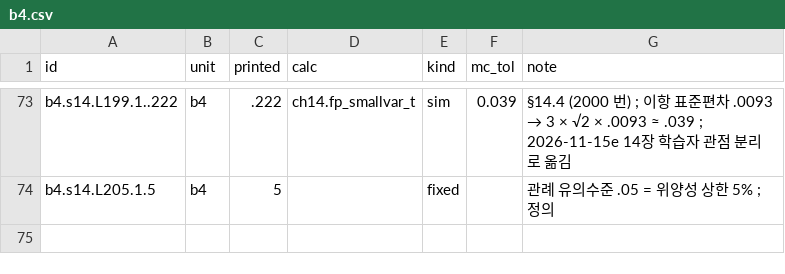
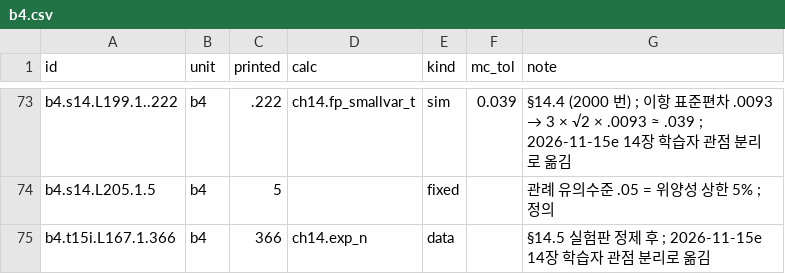
Before and after one commit to dataminds/css-methods-causal-code, a CSV file: reproduce/claims/b4.csv, drawn as a sheet; only a part is shown, gaps mark what is left out.

```diff
--- a/reproduce/claims/b4.csv
+++ b/reproduce/claims/b4.csv
@@ -74 +74,2 @@ b4.s14.L199.1..222,b4,.222,ch14.fp_smallvar_t,sim,0.039,§14.4 (2000 번) ; 이
 b4.s14.L205.1.5,b4,5,,fixed,,관례 유의수준 .05 = 위양성 상한 5% ; 정의
+b4.t15i.L167.1.366,b4,366,ch14.exp_n,data,,§14.5 실험판 정제 후 ; 2026-11-15e 14장 학습자 관점 분리로 옮김
```
Also changed, not shown: reproduce/claims/ch11.csv, reproduce/claims/ch14.csv.
